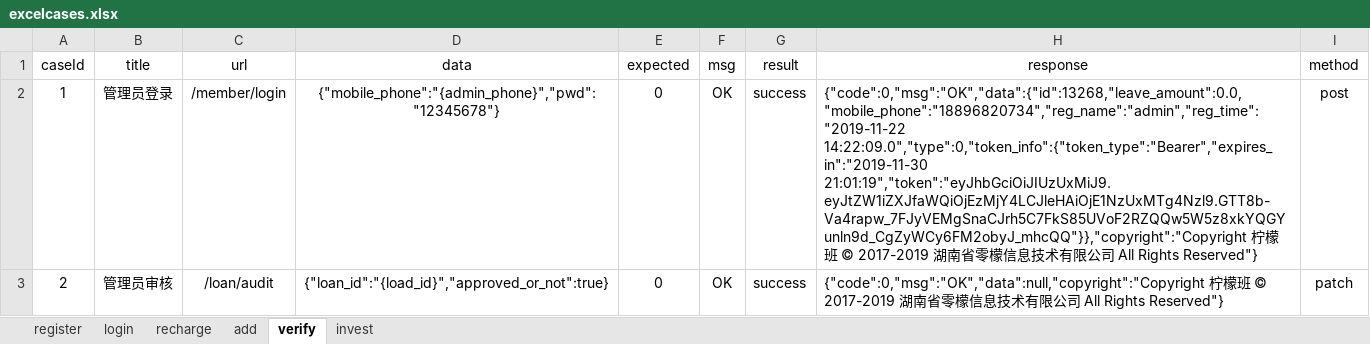
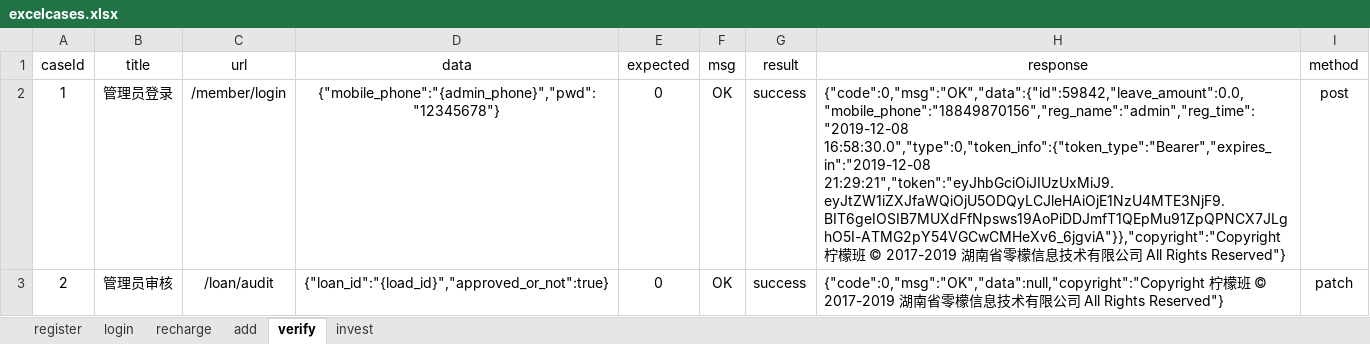
Before and after one commit to yhusr/future, an Excel workbook: datas/excelcases.xlsx, sheet verify, drawn as a sheet; values as stored, in another font and other column widths than the file's, no borders; the diff names each change by its address in the sheet, - before the commit and + after, or states it on an @@ line.

```diff
--- a/datas/excelcases.xlsx (sheet verify)
+++ b/datas/excelcases.xlsx (sheet verify)
-H2 (response): {"code":0,"msg":"OK","data":{"id":13268,"leave_amount":0.0,"mobile_phone":"18896820734","reg_name":"admin","reg_time":"2019-11-22 14:22:09.0","type":0,"token_info":{"token_type":"Bearer","expires_in":"2019-11-30 21:01:19","token":"eyJhbGciOiJIUzUxMiJ9.eyJtZW1iZXJfaWQiOjEzMjY4LCJleHAiOjE1NzUxMTg4Nzl9.GTT8b-Va4rapw_7FJyVEMgSnaCJrh5C7FkS85UVoF2RZQQw5W5z8xkYQGYunln9d_CgZyWCy6FM2obyJ_mhcQQ"}},"copyright":"Copyright 柠檬…
+H2 (response): {"code":0,"msg":"OK","data":{"id":59842,"leave_amount":0.0,"mobile_phone":"18849870156","reg_name":"admin","reg_time":"2019-12-08 16:58:30.0","type":0,"token_info":{"token_type":"Bearer","expires_in":"2019-12-08 21:29:21","token":"eyJhbGciOiJIUzUxMiJ9.eyJtZW1iZXJfaWQiOjU5ODQyLCJleHAiOjE1NzU4MTE3NjF9.BIT6geIOSIB7MUXdFfNpsws19AoPiDDJmfT1QEpMu91ZpQPNCX7JLghO5I-ATMG2pY54VGCwCMHeXv6_6jgviA"}},"copyright":"Copyright 柠檬…
```
Also changed, not shown: sheet add, sheet recharge, sheet login, sheet invest, sheet register, 11 other files.
